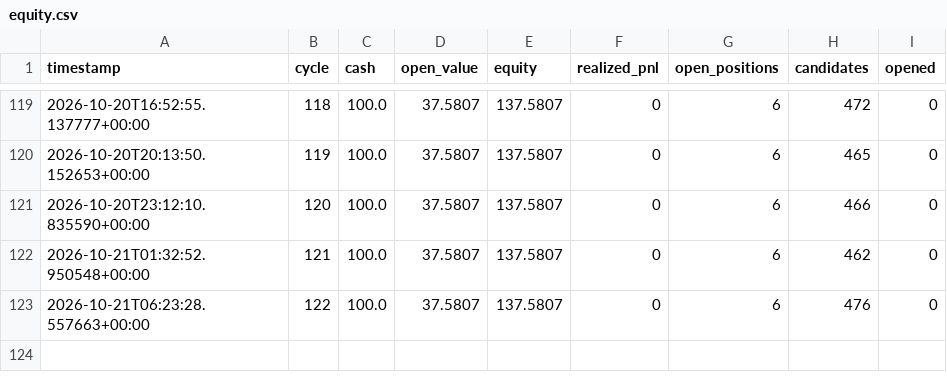
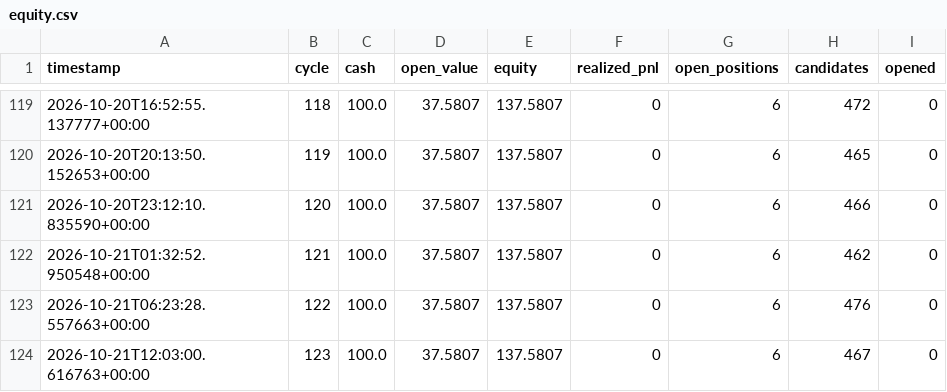
Before and after one commit to simonefois613/survival-paper-bot, a CSV file: data/equity.csv, drawn as a sheet; only a part is shown, gaps mark what is left out.

```diff
--- a/data/equity.csv
+++ b/data/equity.csv
@@ -123 +123,2 @@ timestamp,cycle,cash,open_value,equity,realized_pnl,open_positions,candidates,op
 2026-10-21T06:23:28.557663+00:00,122,100.0,37.5807,137.5807,0,6,476,0
+2026-10-21T12:03:00.616763+00:00,123,100.0,37.5807,137.5807,0,6,467,0
```
Also changed, not shown: 2 other files.
